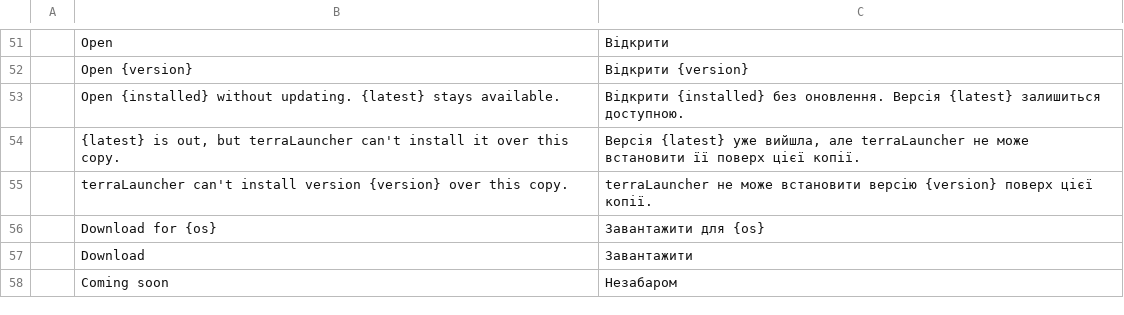
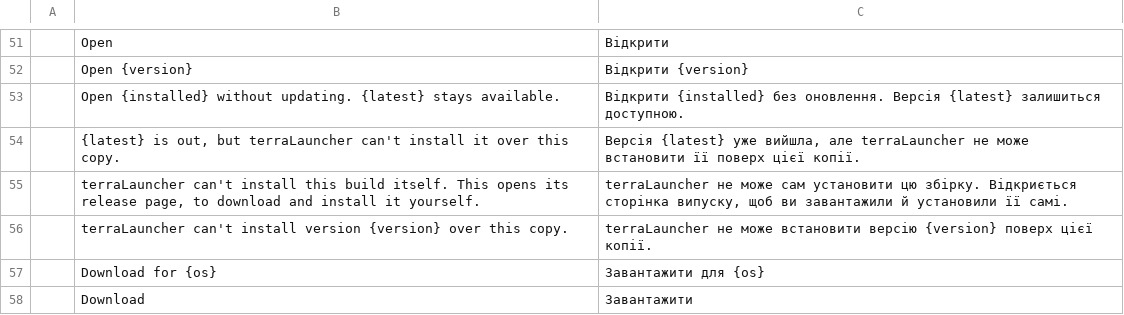
Before and after one commit to shaboomi/terraLauncher, a TSV file: crates/ui-egui/src/i18n/uk.tsv, drawn as a sheet; only a part is shown, gaps mark what is left out; the shorter side is filled out with more unchanged rows.

```diff
--- a/crates/ui-egui/src/i18n/uk.tsv
+++ b/crates/ui-egui/src/i18n/uk.tsv
@@ -54,2 +54,3 @@
 	{latest} is out, but terraLauncher can't install it over this copy.	Версія {latest} уже вийшла, але terraLauncher не може встановити її поверх цієї копії.
+	terraLauncher can't install this build itself. This opens its release page, to download and install it yourself.	terraLauncher не може сам установити цю збірку. Відкриється сторінка випуску, щоб ви завантажили й установили її самі.
 	terraLauncher can't install version {version} over this copy.	terraLauncher не може встановити версію {version} поверх цієї копії.
```
Also changed, not shown: crates/ui-egui/src/i18n/de.tsv, crates/ui-egui/src/i18n/fr.tsv, 14 other files.
